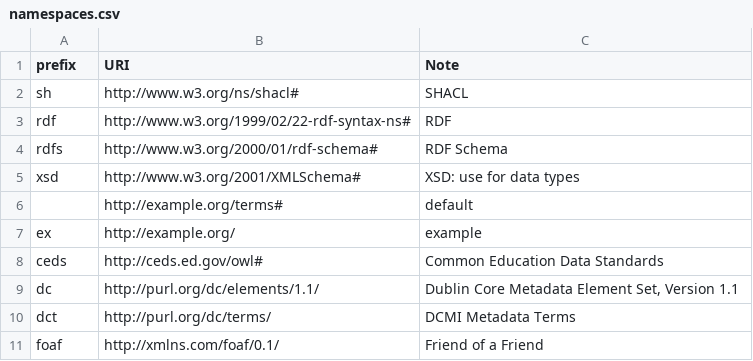
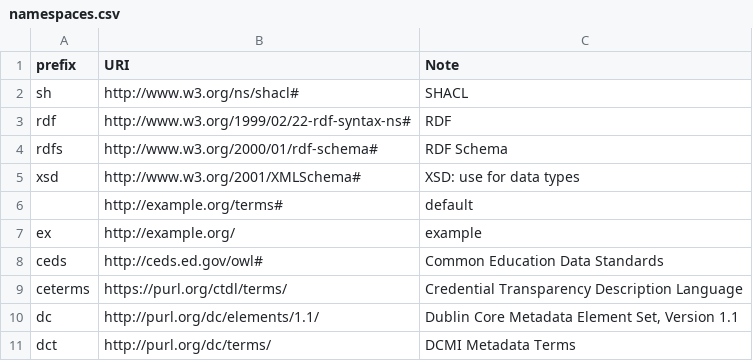
Before and after one commit to philbarker/transcript_jsonld, a CSV file: TAP+SHACL/namespaces.csv, drawn as a sheet; only a part is shown; the shorter side is filled out with more unchanged rows; the diff names each change by its address in the sheet, - before the commit and + after, or states it on an @@ line.

Commit message:
Using ceterms: for student contact point. Closes #6.

```diff
--- a/TAP+SHACL/namespaces.csv
+++ b/TAP+SHACL/namespaces.csv
+row 9: ceterms | https://purl.org/ctdl/terms/ | Credential Transparency Description Language
```
Also changed, not shown: TAP+SHACL/tap.csv, 1 other file.
